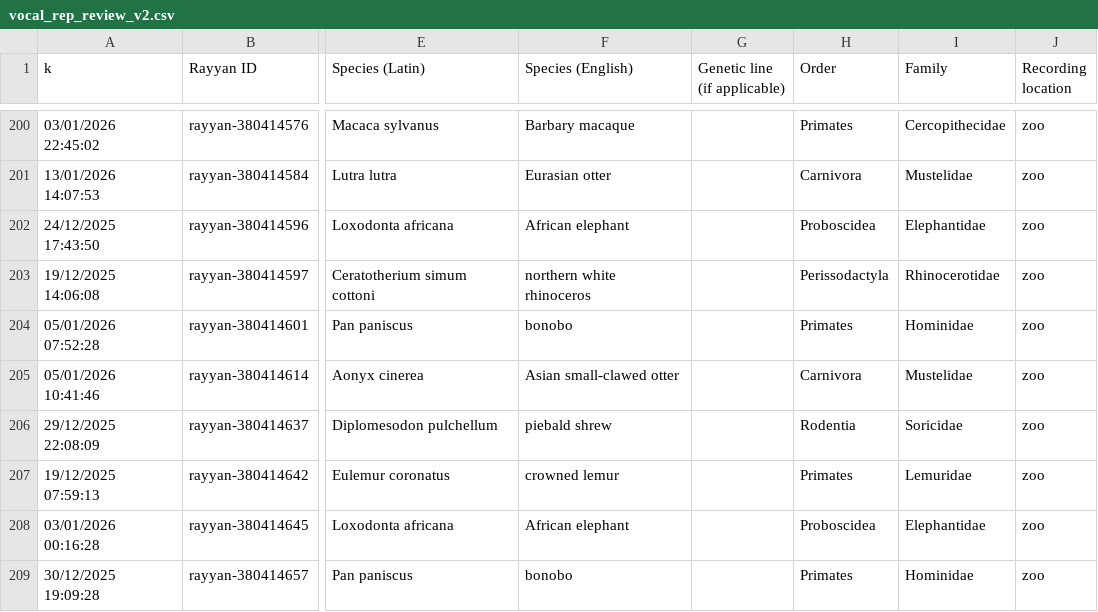
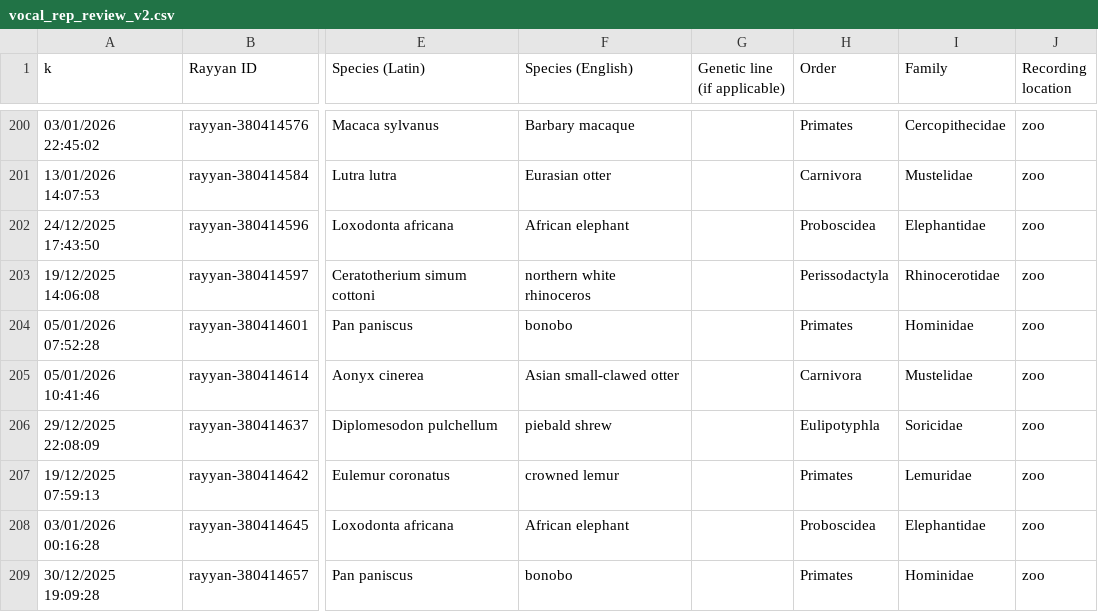
Before and after one commit to DoriMG/vocal_repertoire_methods, a CSV file: vocal_rep_review_v2.csv, drawn as a sheet; only a part is shown, gaps mark what is left out; the diff names each change by its address in the sheet, - before the commit and + after, or states it on an @@ line.

Commit message:
Fixed leading spaces and shrew marked as rodent

```diff
--- a/vocal_rep_review_v2.csv
+++ b/vocal_rep_review_v2.csv
-H206 (Order): Rodentia
+H206 (Order): Eulipotyphla
```
